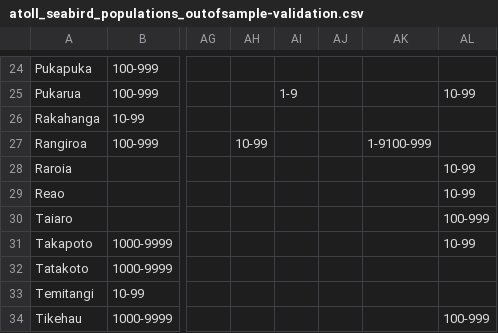
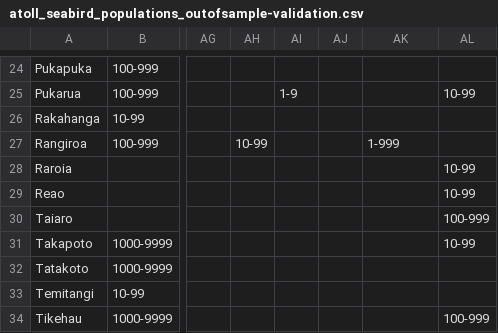
Before and after one commit to simonsteiger/atoll-seabirds, a CSV file: data/atoll_seabird_populations_outofsample-validation.csv, drawn as a sheet; only a part is shown, gaps mark what is left out; the diff names each change by its address in the sheet, - before the commit and + after, or states it on an @@ line.

```diff
--- a/data/atoll_seabird_populations_outofsample-validation.csv
+++ b/data/atoll_seabird_populations_outofsample-validation.csv
-AK27: 1-9100-999
+AK27: 1-999
```
Also changed, not shown: results/data/allpopulations.csv, results/data/countpreds_0.75.csv, 10 other files.
